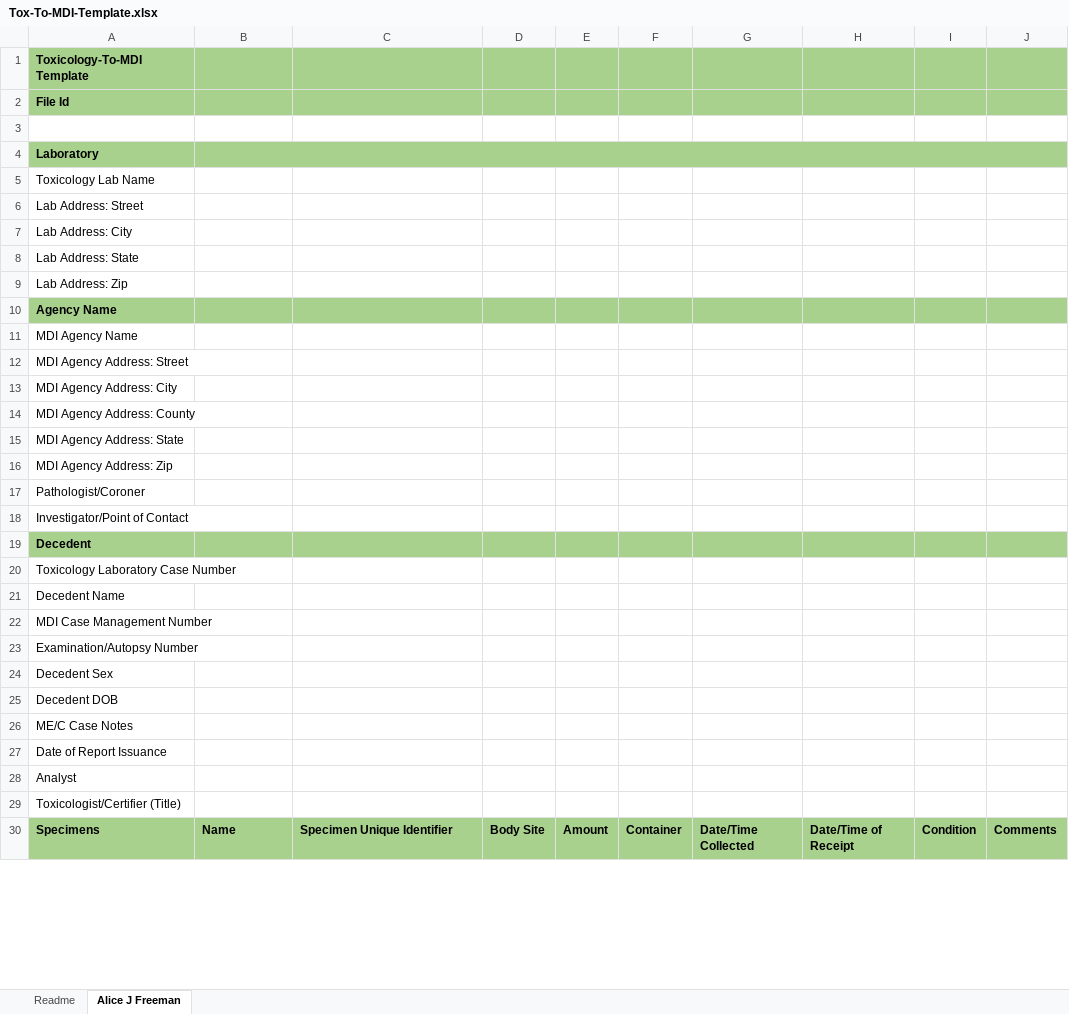
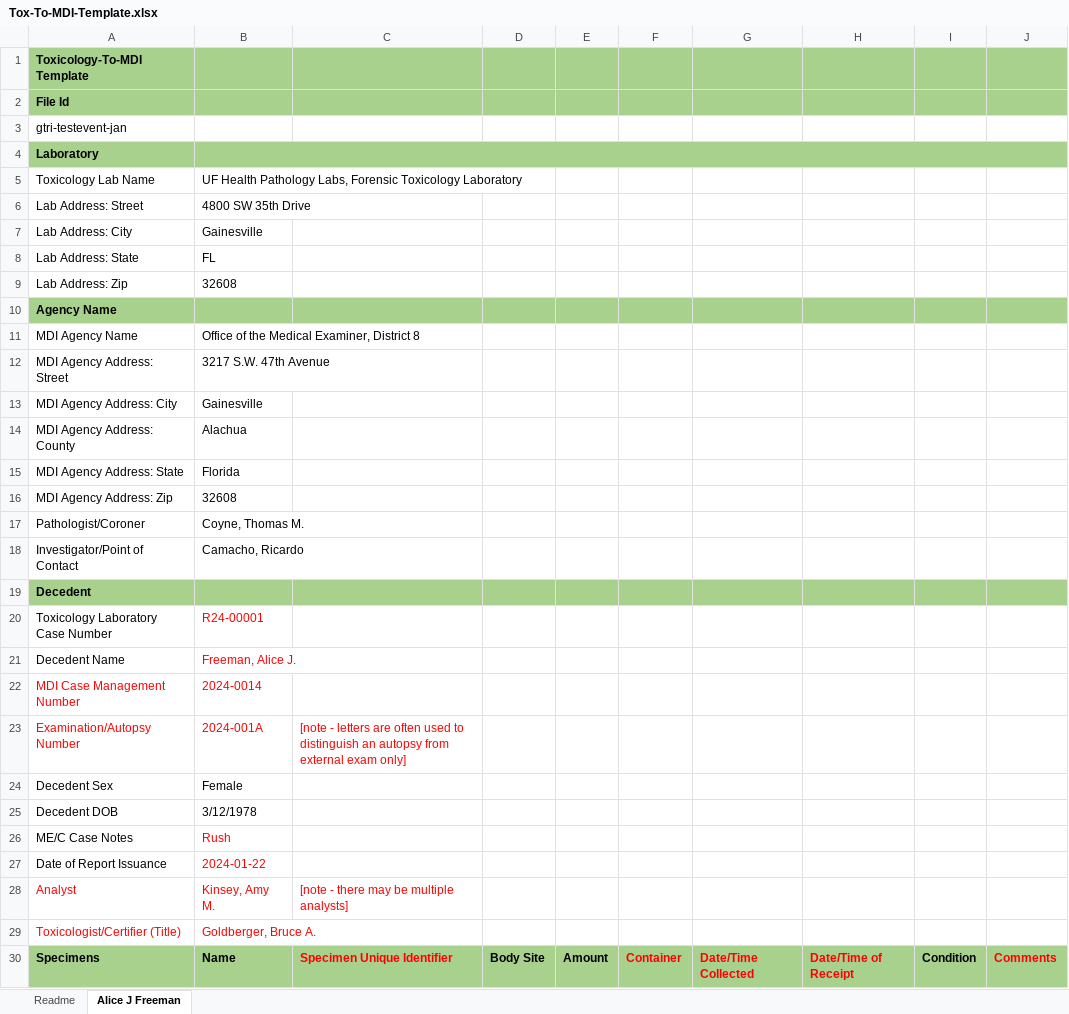
Before and after one commit to MortalityReporting/raven-import-and-submit-api, an Excel workbook: Tox-To-MDI-Template.xlsx, sheet Alice J Freeman, drawn as a sheet; only a part is shown; values as stored, in another font and other column widths than the file's, no borders; the diff covers the shown part only; the diff names each change by its address in the sheet, - before the commit and + after, or states it on an @@ line.

```diff
--- a/Tox-To-MDI-Template.xlsx (sheet Alice J Freeman)
+++ b/Tox-To-MDI-Template.xlsx (sheet Alice J Freeman)
-A3: (empty)
+A3: gtri-testevent-jan
-B5: (empty)
+B5: UF Health Pathology Labs, Forensic Toxicology Laboratory
-B6: (empty)
+B6: 4800 SW 35th Drive
-B7: (empty)
+B7: Gainesville
-B8: (empty)
+B8: FL
-B9: (empty)
+B9: 32608
-B11: (empty)
+B11: Office of the Medical Examiner, District 8
-B12: (empty)
+B12: 3217 S.W. 47th Avenue
-B13: (empty)
+B13: Gainesville
-B14: (empty)
+B14: Alachua
-B15: (empty)
+B15: Florida
-B16: (empty)
+B16: 32608
-B17: (empty)
+B17: Coyne, Thomas M.
-B18: (empty)
+B18: Camacho, Ricardo
-B20: (empty)
+B20: R24-00001
-B21: (empty)
+B21: Freeman, Alice J.
-A22:A23 text colour: black
+A22:A23 text colour: #FF0000
-B22: (empty)
+B22: 2024-0014
-B23: (empty)
+B23: 2024-001A
-C23: (empty)
+C23: [note - letters are often used to distinguish an autopsy from external exam only]
-B24: (empty)
+B24: Female
-B25: (empty)
+B25: 3/12/1978
-B26: (empty)
+B26: Rush
-B27: (empty)
+B27: 2024-01-22
-A28:A29 text colour: black
+A28:A29 text colour: #FF0000
-B28: (empty)
+B28: Kinsey, Amy M.
-C28: (empty)
+C28: [note - there may be multiple analysts]
-B29: (empty)
+B29: Goldberger, Bruce A.
-C30 text colour: black
+C30 text colour: #FF0000
-F30:H30 text colour: black
+F30:H30 text colour: #FF0000
-J30 text colour: black
+J30 text colour: #FF0000
```
Also changed, not shown: 72 edited cells and cell formats elsewhere in this sheet, 5 other files.
